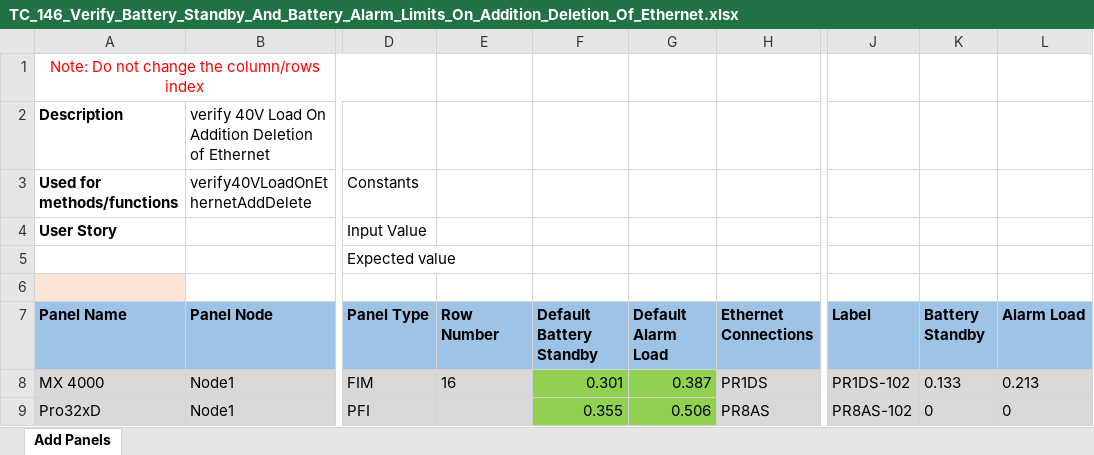
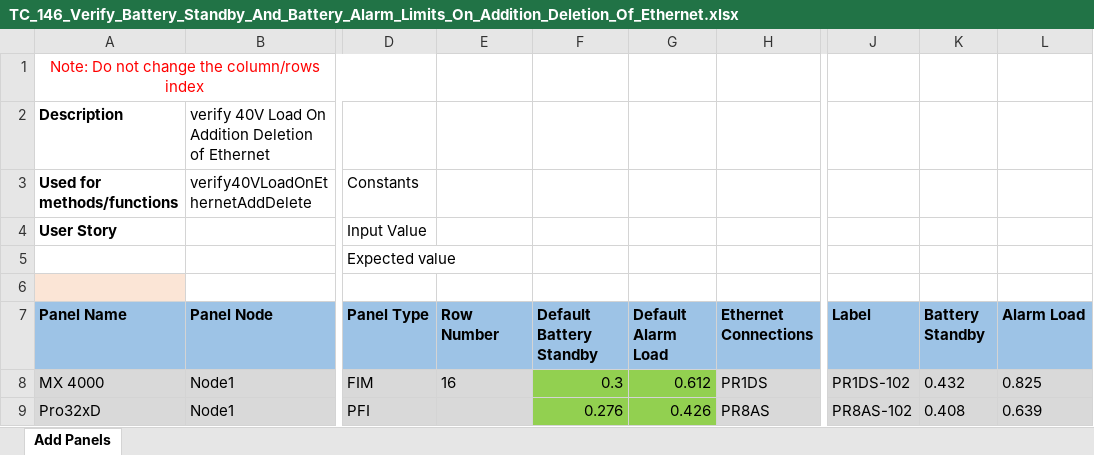
Before and after one commit to rohanpaw/DesktopInt, an Excel workbook: Test Data/TC_146_Verify_Battery_Standby_And_Battery_Alarm_Limits_On_Addition_Deletion_Of_Ethernet.xlsx, sheet Add Panels, drawn as a sheet; only a part is shown, gaps mark what is left out; values as stored, in another font and other column widths than the file's, no borders; the diff names each change by its address in the sheet, - before the commit and + after, or states it on an @@ line.

```diff
--- a/Test Data/TC_146_Verify_Battery_Standby_And_Battery_Alarm_Limits_On_Addition_Deletion_Of_Ethernet.xlsx (sheet Add Panels)
+++ b/Test Data/TC_146_Verify_Battery_Standby_And_Battery_Alarm_Limits_On_Addition_Deletion_Of_Ethernet.xlsx (sheet Add Panels)
-F8 (Default Battery Standby): 0.301
+F8 (Default Battery Standby): 0.3
-G8 (Default Alarm Load): 0.387
+G8 (Default Alarm Load): 0.612
-K8 (Battery Standby): 0.133
+K8 (Battery Standby): 0.432
-L8 (Alarm Load): 0.213
+L8 (Alarm Load): 0.825
-F9 (Default Battery Standby): 0.355
+F9 (Default Battery Standby): 0.276
-G9 (Default Alarm Load): 0.506
+G9 (Default Alarm Load): 0.426
-K9 (Battery Standby): 0
+K9 (Battery Standby): 0.408
-L9 (Alarm Load): 0
+L9 (Alarm Load): 0.639
```
Also changed, not shown: Test Data/TC_144_145_Verify_Battery_Standby_And_Battery_Alarm_Limits_On_Changing_CPU_And_PSU.xlsx, Test Data/TC_149_Verify_Battery_Standby_And_Alarm_Load_On_Addition_Deletion_Of_Accessories.xlsx, 2 other files.
